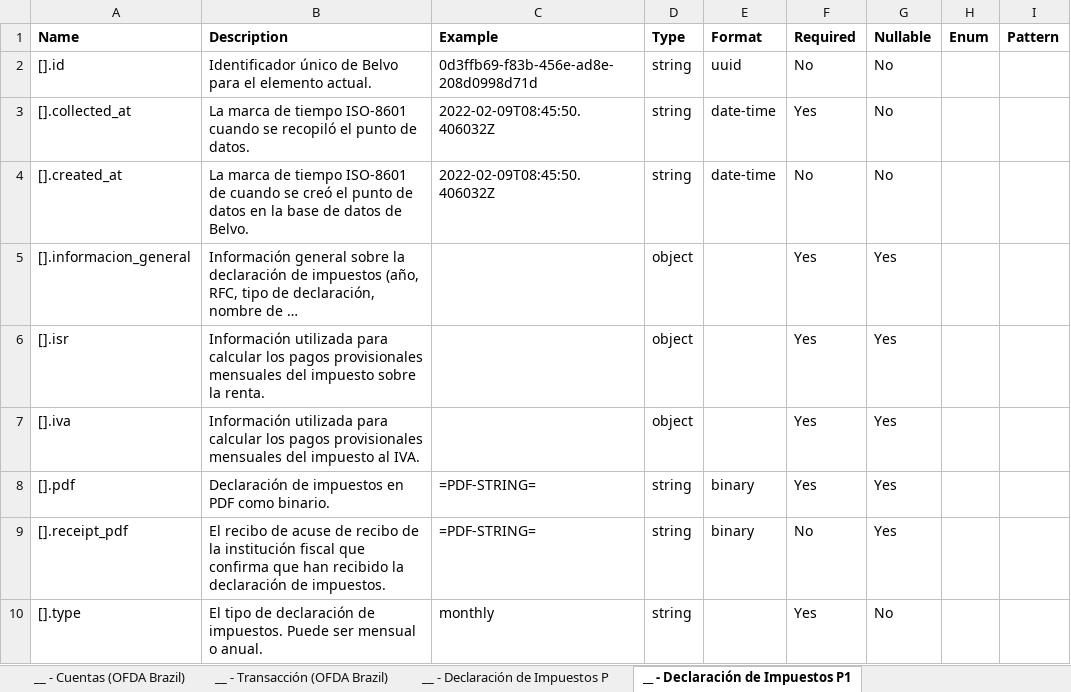
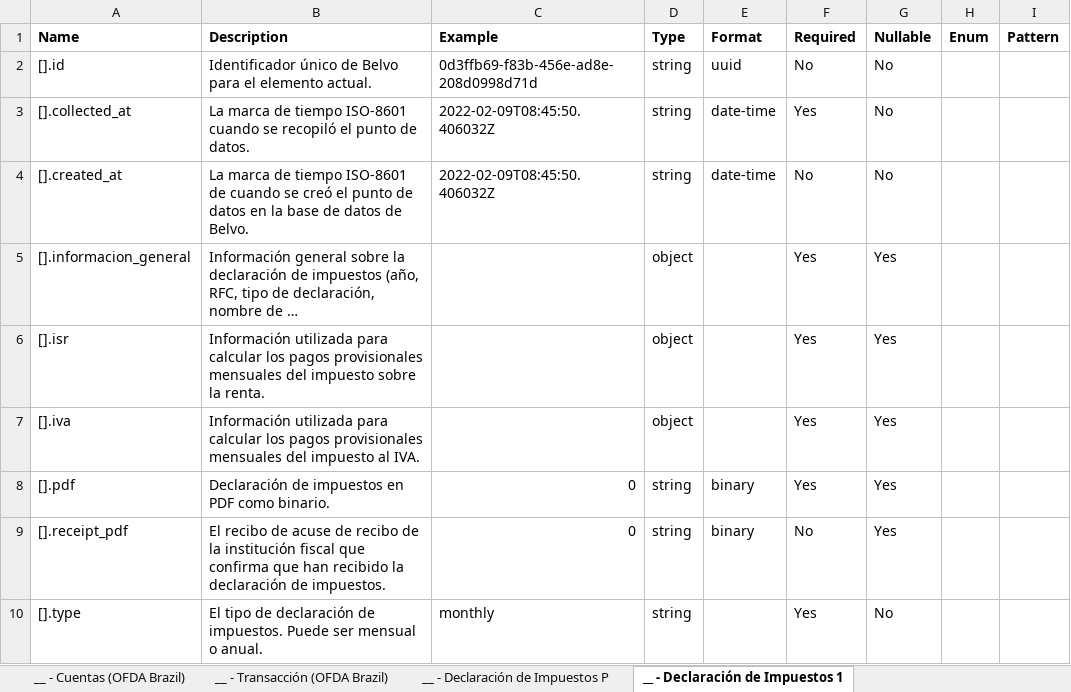
Before and after one commit to belvo-finance-opensource/documentation, an Excel workbook: data_dictionaries/es/Belvo Diccionario de Datos.xlsx, sheet __ - Declaración de Impuestos 1, drawn as a sheet; long unchanged cells end in …; values as stored, in another font and other column widths than the file's, no borders; formulas without a stored value are shown as written; the diff names each change by its address in the sheet, - before the commit and + after, or states it on an @@ line.

```diff
--- a/data_dictionaries/es/Belvo Diccionario de Datos.xlsx (sheet __ - Declaración de Impuestos 1)
+++ b/data_dictionaries/es/Belvo Diccionario de Datos.xlsx (sheet __ - Declaración de Impuestos 1)
-sheet tab: __ - Declaración de Impuestos P1
+sheet tab: __ - Declaración de Impuestos 1
-C8:C9 (Example): =PDF-STRING=
+C8:C9 (Example): 0
```
Also changed, not shown: sheet __ - Declaración de Impuestos 2, sheet __ - Declaración de Impuestos P, sheet __ - Declaración de Impuestos E, sheet Debt Reports Chile, sheet Tax compliance status, sheet Tax retentions, 2 more sheets, other sheet tabs, data_dictionaries/en/Belvo Data Dictionaries.xlsx, data_dictionaries/pt-BR/Belvo Dicionario de Dados.xlsx, 3 other files.
